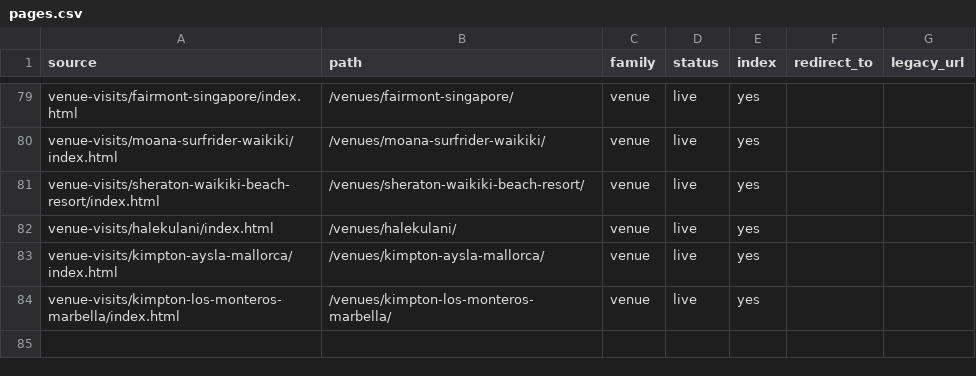
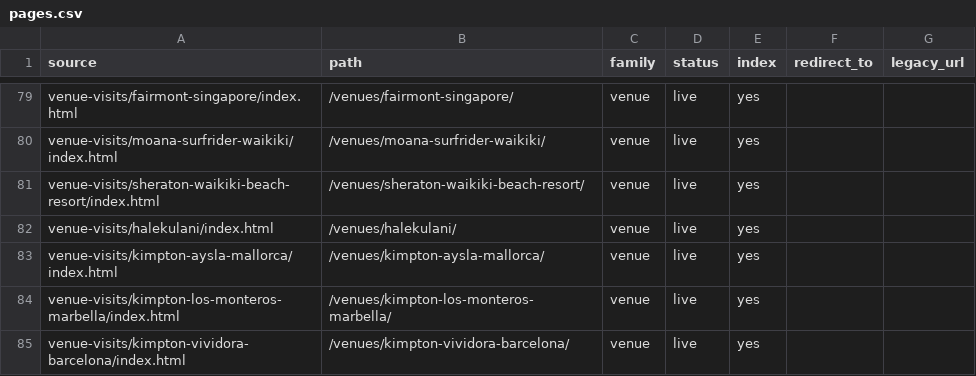
Before and after one commit to the-service-edit/cvbs-2026, a CSV file: _site/pages.csv, drawn as a sheet; only a part is shown, gaps mark what is left out; the diff names each change by its address in the sheet, - before the commit and + after, or states it on an @@ line.

Commit message:
Venue visit: Kimpton Vividora Barcelona

```diff
--- a/_site/pages.csv
+++ b/_site/pages.csv
+row 85: venue-visits/kimpton-vividora-barcelona/index.html | /venues/kimpton-vividora-barcelona/ | venue | live | yes
```
Also changed, not shown: 10 other files.
